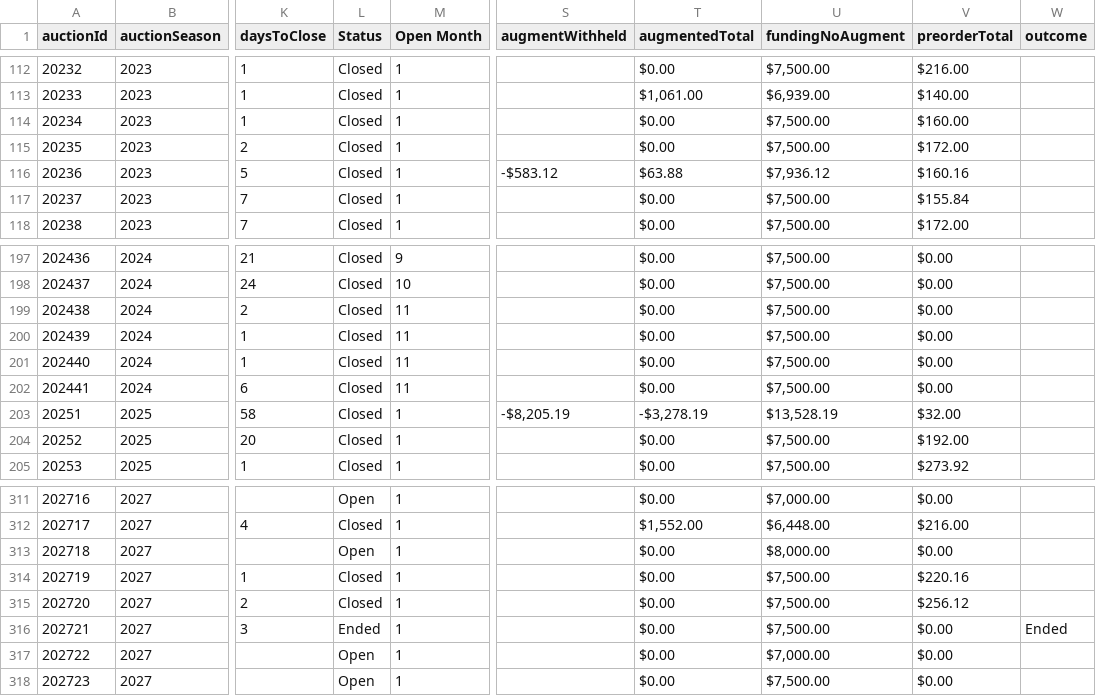
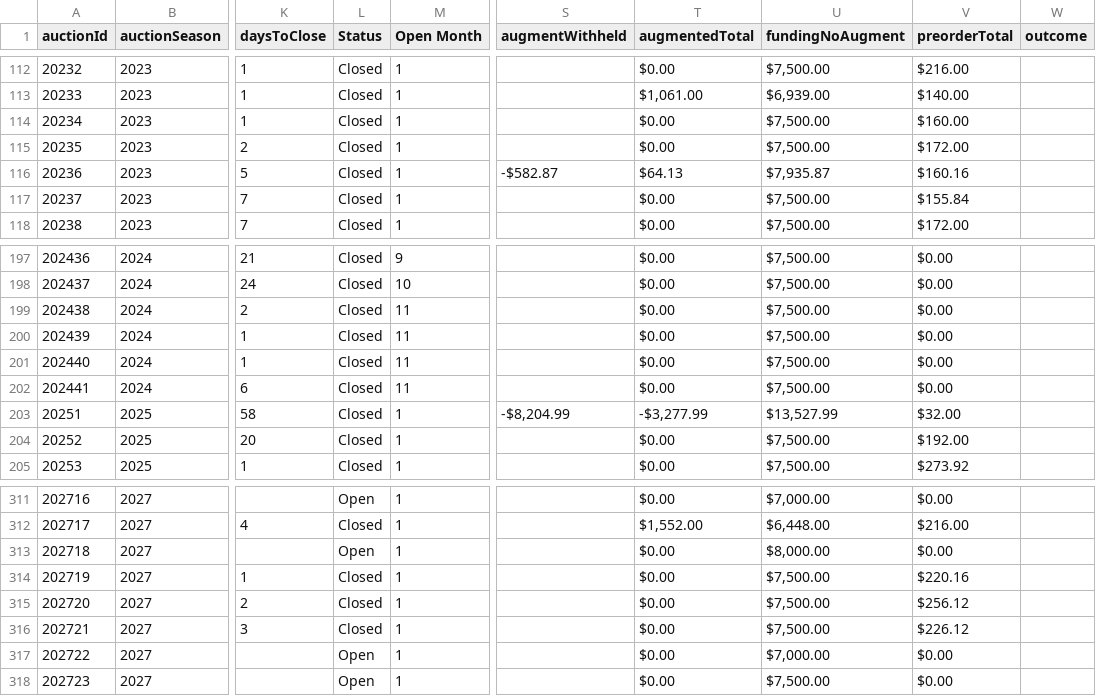
Before and after one commit to mjdomask-jpg/trueDungeonAuctionPrices, a CSV file: public/data/auctionMetadata.csv, drawn as a sheet; only a part is shown, gaps mark what is left out; the diff names each change by its address in the sheet, - before the commit and + after, or states it on an @@ line.

Commit message:
Publish from sheet: 4 data files (#290)
auctionMetadata.csv: 317 -> 317 rows
  prices.csv: 8712 -> 8749 rows
  contextItems.csv: 861 -> 861 rows
  rawPricesData.csv: 21211 -> 21369 rows

Exported by apps-script/publishToSite.gs 2026-09-20.1.

```diff
--- a/public/data/auctionMetadata.csv
+++ b/public/data/auctionMetadata.csv
-S116 (augmentWithheld): -$583.12
+S116 (augmentWithheld): -$582.87
-T116 (augmentedTotal): $63.88
+T116 (augmentedTotal): $64.13
-U116 (fundingNoAugment): $7,936.12
+U116 (fundingNoAugment): $7,935.87
-S203 (augmentWithheld): -$8,205.19
+S203 (augmentWithheld): -$8,204.99
-T203 (augmentedTotal): -$3,278.19
+T203 (augmentedTotal): -$3,277.99
-U203 (fundingNoAugment): $13,528.19
+U203 (fundingNoAugment): $13,527.99
-L316 (Status): Ended
+L316 (Status): Closed
-V316 (preorderTotal): $0.00
+V316 (preorderTotal): $226.12
-W316 (outcome): Ended
+W316 (outcome): (empty)
```
Also changed, not shown: public/data/contextItems.csv, public/data/prices.csv, 1 other file.
